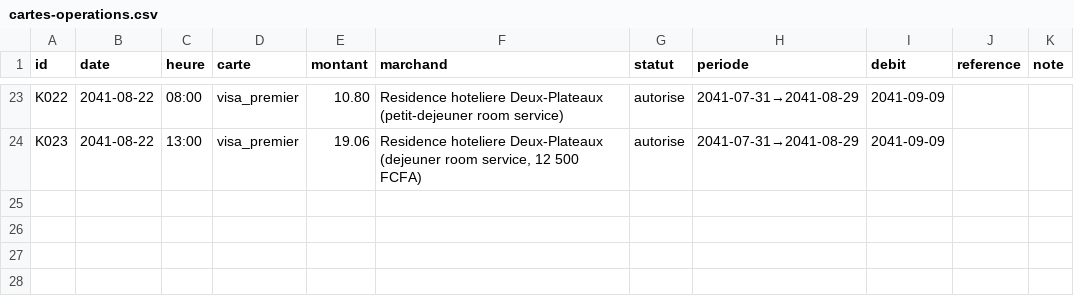
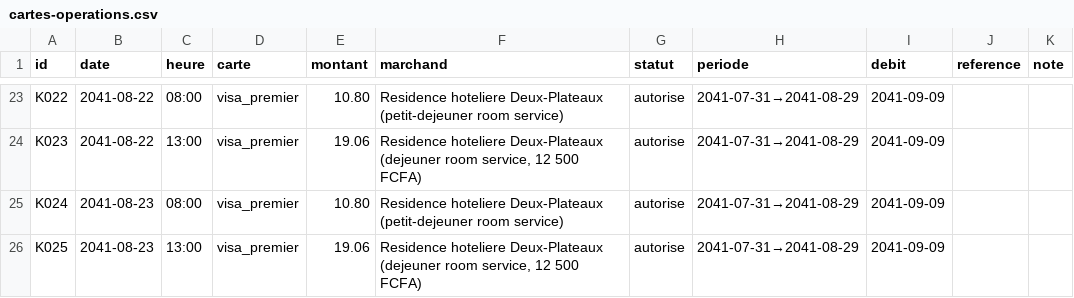
Before and after one commit to ossimiossimiwilliam10-cyber/simulation-william, a CSV file: etat/cartes-operations.csv, drawn as a sheet; only a part is shown, gaps mark what is left out.

```diff
--- a/etat/cartes-operations.csv
+++ b/etat/cartes-operations.csv
@@ -24 +24,3 @@ K022;2041-08-22;08:00;visa_premier;10.80;Residence hoteliere Deux-Plateaux (peti
 K023;2041-08-22;13:00;visa_premier;19.06;Residence hoteliere Deux-Plateaux (dejeuner room service, 12 500 FCFA);autorise;2041-07-31→2041-08-29;2041-09-09;;
+K024;2041-08-23;08:00;visa_premier;10.80;Residence hoteliere Deux-Plateaux (petit-dejeuner room service);autorise;2041-07-31→2041-08-29;2041-09-09;;
+K025;2041-08-23;13:00;visa_premier;19.06;Residence hoteliere Deux-Plateaux (dejeuner room service, 12 500 FCFA);autorise;2041-07-31→2041-08-29;2041-09-09;;
```
Also changed, not shown: etat/agenda.csv, etat/corps.csv, 23 other files.
